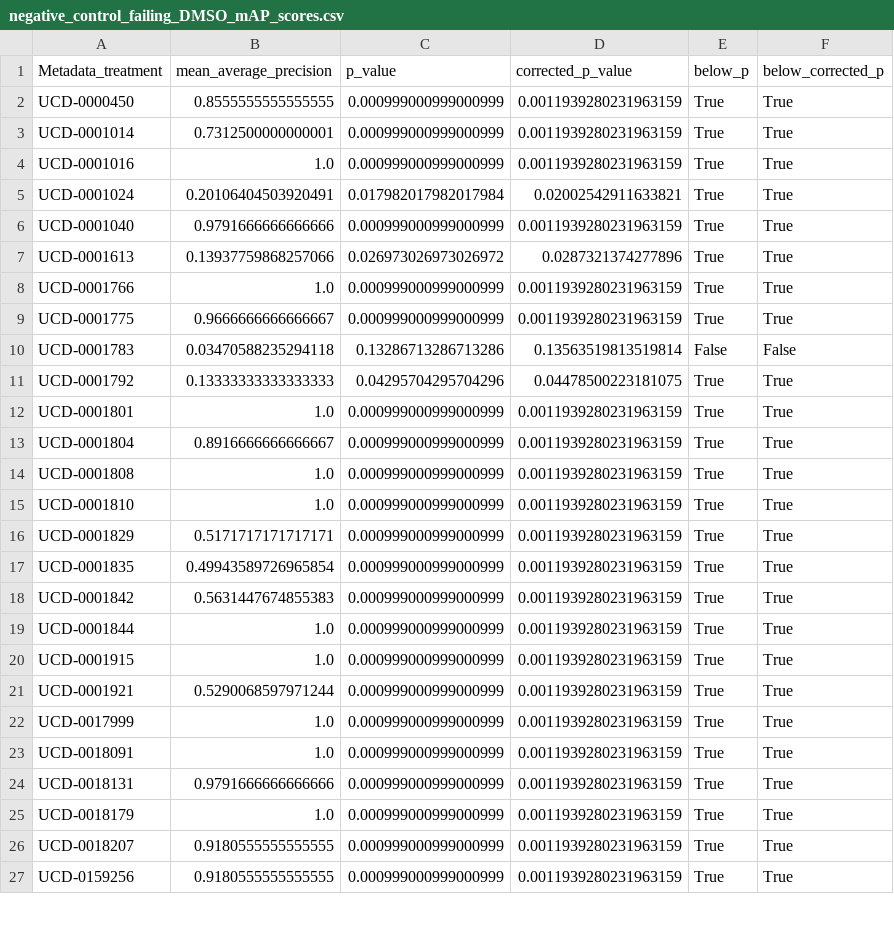
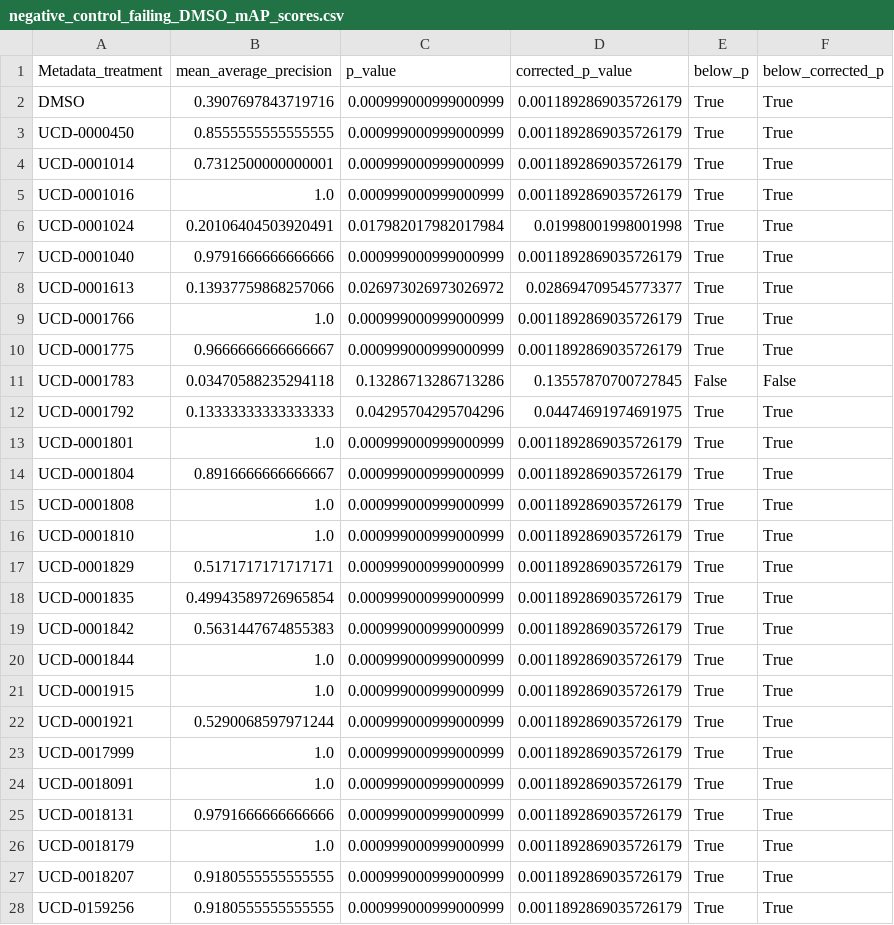
Before and after one commit to axiomcura/CFReT-screen-mAP-analysis, a CSV file: notebooks/1.map-analysis/results/map_scores/negative_control_failing_DMSO_mAP_scores.csv, drawn as a sheet; only a part is shown; the diff covers the shown part only.

```diff
--- a/notebooks/1.map-analysis/results/map_scores/negative_control_failing_DMSO_mAP_scores.csv
+++ b/notebooks/1.map-analysis/results/map_scores/negative_control_failing_DMSO_mAP_scores.csv
@@ -1,27 +1,28 @@
 Metadata_treatment,mean_average_precision,p_value,corrected_p_value,below_p,below_corrected_p
-UCD-0000450,0.8555555555555555,0.000999000999000999,0.0011939280231963159,True,True
-UCD-0001014,0.7312500000000001,0.000999000999000999,0.0011939280231963159,True,True
-UCD-0001016,1.0,0.000999000999000999,0.0011939280231963159,True,True
-UCD-0001024,0.20106404503920491,0.017982017982017984,0.02002542911633821,True,True
-UCD-0001040,0.9791666666666666,0.000999000999000999,0.0011939280231963159,True,True
-UCD-0001613,0.13937759868257066,0.026973026973026972,0.0287321374277896,True,True
-UCD-0001766,1.0,0.000999000999000999,0.0011939280231963159,True,True
-UCD-0001775,0.9666666666666667,0.000999000999000999,0.0011939280231963159,True,True
-UCD-0001783,0.03470588235294118,0.13286713286713286,0.13563519813519814,False,False
-UCD-0001792,0.13333333333333333,0.04295704295704296,0.04478500223181075,True,True
-UCD-0001801,1.0,0.000999000999000999,0.0011939280231963159,True,True
-UCD-0001804,0.8916666666666667,0.000999000999000999,0.0011939280231963159,True,True
-UCD-0001808,1.0,0.000999000999000999,0.0011939280231963159,True,True
-UCD-0001810,1.0,0.000999000999000999,0.0011939280231963159,True,True
-UCD-0001829,0.5171717171717171,0.000999000999000999,0.0011939280231963159,True,True
-UCD-0001835,0.49943589726965854,0.000999000999000999,0.0011939280231963159,True,True
-UCD-0001842,0.5631447674855383,0.000999000999000999,0.0011939280231963159,True,True
-UCD-0001844,1.0,0.000999000999000999,0.0011939280231963159,True,True
-UCD-0001915,1.0,0.000999000999000999,0.0011939280231963159,True,True
-UCD-0001921,0.5290068597971244,0.000999000999000999,0.0011939280231963159,True,True
-UCD-0017999,1.0,0.000999000999000999,0.0011939280231963159,True,True
-UCD-0018091,1.0,0.000999000999000999,0.0011939280231963159,True,True
-UCD-0018131,0.9791666666666666,0.000999000999000999,0.0011939280231963159,True,True
-UCD-0018179,1.0,0.000999000999000999,0.0011939280231963159,True,True
-UCD-0018207,0.9180555555555555,0.000999000999000999,0.0011939280231963159,True,True
-UCD-0159256,0.9180555555555555,0.000999000999000999,0.0011939280231963159,True,True
+DMSO,0.3907697843719716,0.000999000999000999,0.0011892869035726179,True,True
+UCD-0000450,0.8555555555555555,0.000999000999000999,0.0011892869035726179,True,True
+UCD-0001014,0.7312500000000001,0.000999000999000999,0.0011892869035726179,True,True
+UCD-0001016,1.0,0.000999000999000999,0.0011892869035726179,True,True
+UCD-0001024,0.20106404503920491,0.017982017982017984,0.01998001998001998,True,True
+UCD-0001040,0.9791666666666666,0.000999000999000999,0.0011892869035726179,True,True
+UCD-0001613,0.13937759868257066,0.026973026973026972,0.028694709545773377,True,True
+UCD-0001766,1.0,0.000999000999000999,0.0011892869035726179,True,True
+UCD-0001775,0.9666666666666667,0.000999000999000999,0.0011892869035726179,True,True
+UCD-0001783,0.03470588235294118,0.13286713286713286,0.13557870700727845,False,False
+UCD-0001792,0.13333333333333333,0.04295704295704296,0.04474691974691975,True,True
+UCD-0001801,1.0,0.000999000999000999,0.0011892869035726179,True,True
+UCD-0001804,0.8916666666666667,0.000999000999000999,0.0011892869035726179,True,True
+UCD-0001808,1.0,0.000999000999000999,0.0011892869035726179,True,True
+UCD-0001810,1.0,0.000999000999000999,0.0011892869035726179,True,True
+UCD-0001829,0.5171717171717171,0.000999000999000999,0.0011892869035726179,True,True
+UCD-0001835,0.49943589726965854,0.000999000999000999,0.0011892869035726179,True,True
+UCD-0001842,0.5631447674855383,0.000999000999000999,0.0011892869035726179,True,True
+UCD-0001844,1.0,0.000999000999000999,0.0011892869035726179,True,True
+UCD-0001915,1.0,0.000999000999000999,0.0011892869035726179,True,True
+UCD-0001921,0.5290068597971244,0.000999000999000999,0.0011892869035726179,True,True
+UCD-0017999,1.0,0.000999000999000999,0.0011892869035726179,True,True
+UCD-0018091,1.0,0.000999000999000999,0.0011892869035726179,True,True
+UCD-0018131,0.9791666666666666,0.000999000999000999,0.0011892869035726179,True,True
+UCD-0018179,1.0,0.000999000999000999,0.0011892869035726179,True,True
+UCD-0018207,0.9180555555555555,0.000999000999000999,0.0011892869035726179,True,True
+UCD-0159256,0.9180555555555555,0.000999000999000999,0.0011892869035726179,True,True
```
Also changed, not shown: 22 edited cells elsewhere in this file, notebooks/1.map-analysis/results/map_scores/negative_control_failing_DMSO_AP_scores.csv, notebooks/1.map-analysis/results/map_scores/positive_control_healthy_DMSO_AP_scores.csv, 6 other files.
